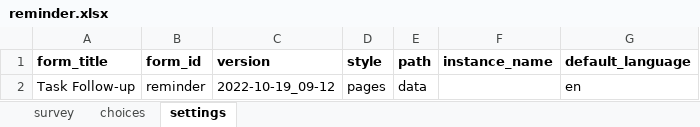
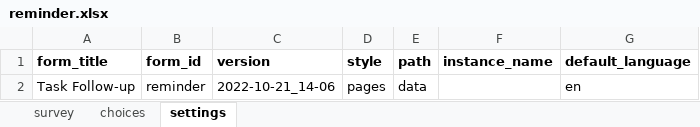
Before and after one commit to gitcliff/mydhi-cht-config, an Excel workbook: config/forms/app/reminder.xlsx, sheet settings, drawn as a sheet; values as stored, in another font and other column widths than the file's, no borders; charts and pictures not drawn; the diff names each change by its address in the sheet, - before the commit and + after, or states it on an @@ line.

```diff
--- a/config/forms/app/reminder.xlsx (sheet settings)
+++ b/config/forms/app/reminder.xlsx (sheet settings)
-C2 (version): 2022-10-19_09-12
+C2 (version): 2022-10-21_14-06
```
Also changed, not shown: sheet survey, 3 other files.
